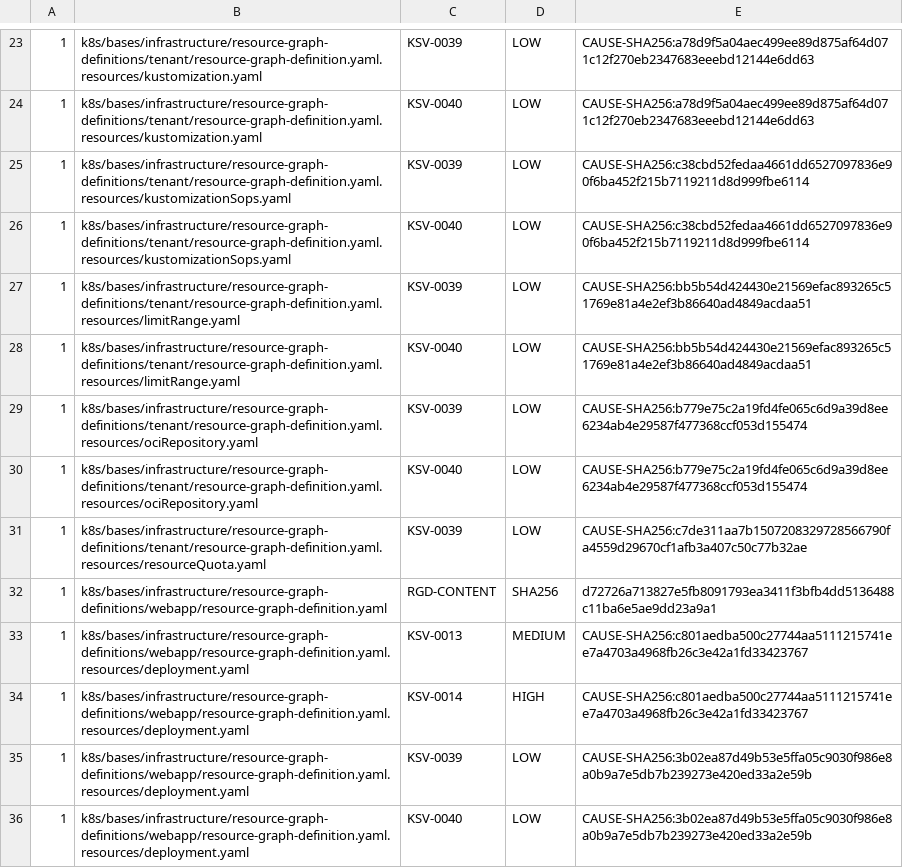
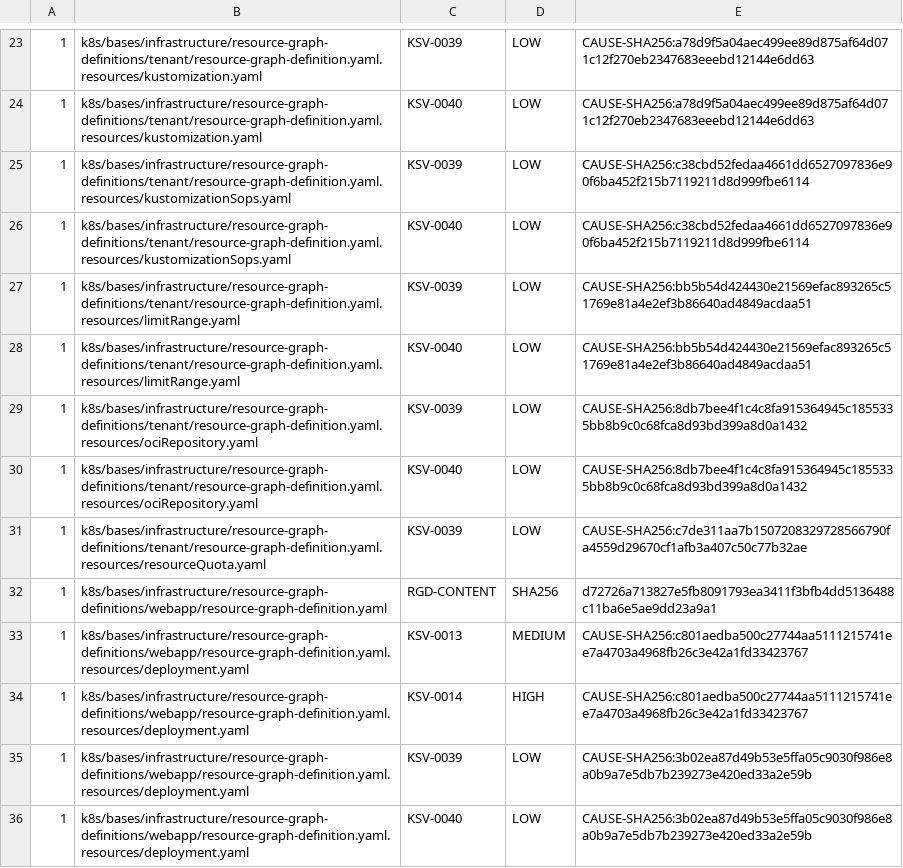
Before and after one commit to devantler-tech/platform, a TSV file: scripts/rgd-template-static-scan-baseline.tsv, drawn as a sheet; only a part is shown, gaps mark what is left out.

```diff
--- a/scripts/rgd-template-static-scan-baseline.tsv
+++ b/scripts/rgd-template-static-scan-baseline.tsv
@@ -28,4 +28,4 @@
 1	k8s/bases/infrastructure/resource-graph-definitions/tenant/resource-graph-definition.yaml.resources/limitRange.yaml	KSV-0040	LOW	CAUSE-SHA256:bb5b54d424430e21569efac893265c51769e81a4e2ef3b86640ad4849acdaa51
-1	k8s/bases/infrastructure/resource-graph-definitions/tenant/resource-graph-definition.yaml.resources/ociRepository.yaml	KSV-0039	LOW	CAUSE-SHA256:b779e75c2a19fd4fe065c6d9a39d8ee6234ab4e29587f477368ccf053d155474
-1	k8s/bases/infrastructure/resource-graph-definitions/tenant/resource-graph-definition.yaml.resources/ociRepository.yaml	KSV-0040	LOW	CAUSE-SHA256:b779e75c2a19fd4fe065c6d9a39d8ee6234ab4e29587f477368ccf053d155474
+1	k8s/bases/infrastructure/resource-graph-definitions/tenant/resource-graph-definition.yaml.resources/ociRepository.yaml	KSV-0039	LOW	CAUSE-SHA256:8db7bee4f1c4c8fa915364945c1855335bb8b9c0c68fca8d93bd399a8d0a1432
+1	k8s/bases/infrastructure/resource-graph-definitions/tenant/resource-graph-definition.yaml.resources/ociRepository.yaml	KSV-0040	LOW	CAUSE-SHA256:8db7bee4f1c4c8fa915364945c1855335bb8b9c0c68fca8d93bd399a8d0a1432
 1	k8s/bases/infrastructure/resource-graph-definitions/tenant/resource-graph-definition.yaml.resources/resourceQuota.yaml	KSV-0039	LOW	CAUSE-SHA256:c7de311aa7b1507208329728566790fa4559d29670cf1afb3a407c50c77b32ae
```
